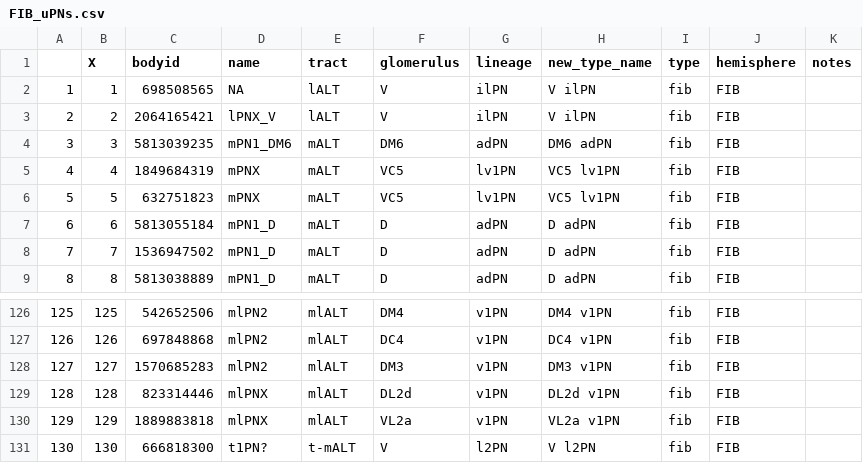
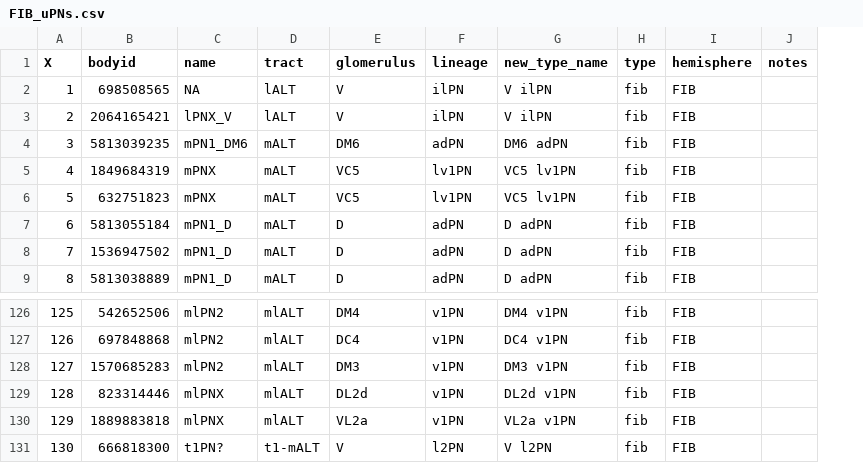
Before and after one commit to flyconnectome/hemibrain_olf_data, a CSV file: FIB_uPNs.csv, drawn as a sheet; only a part is shown, gaps mark what is left out; removed rows and columns are numbered as before the commit, all else as after; the diff names each change by its address in the sheet, - before the commit and + after, or states it on an @@ line.

Commit message:
Updated lineages and tracts

```diff
--- a/FIB_uPNs.csv
+++ b/FIB_uPNs.csv
-column A, rows 2-9: 1 | 2 | 3 | 4 | 5 | 6 | 7 | 8; rows 126-131: 125 | 126 | 127 | 128 | 129 | 130
-D131 (tract): t-mALT
+D131 (tract): t1-mALT
```
Also changed, not shown: FIB_VP_PNs.csv, FIB_mPNs.csv.
